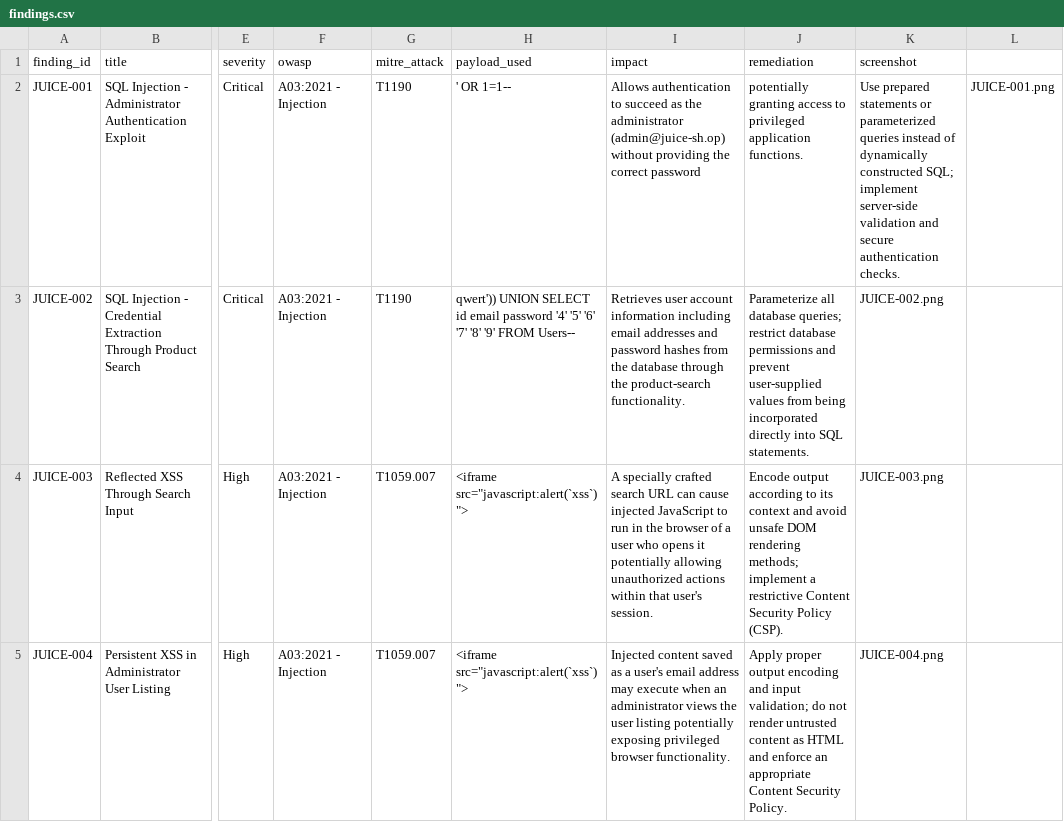
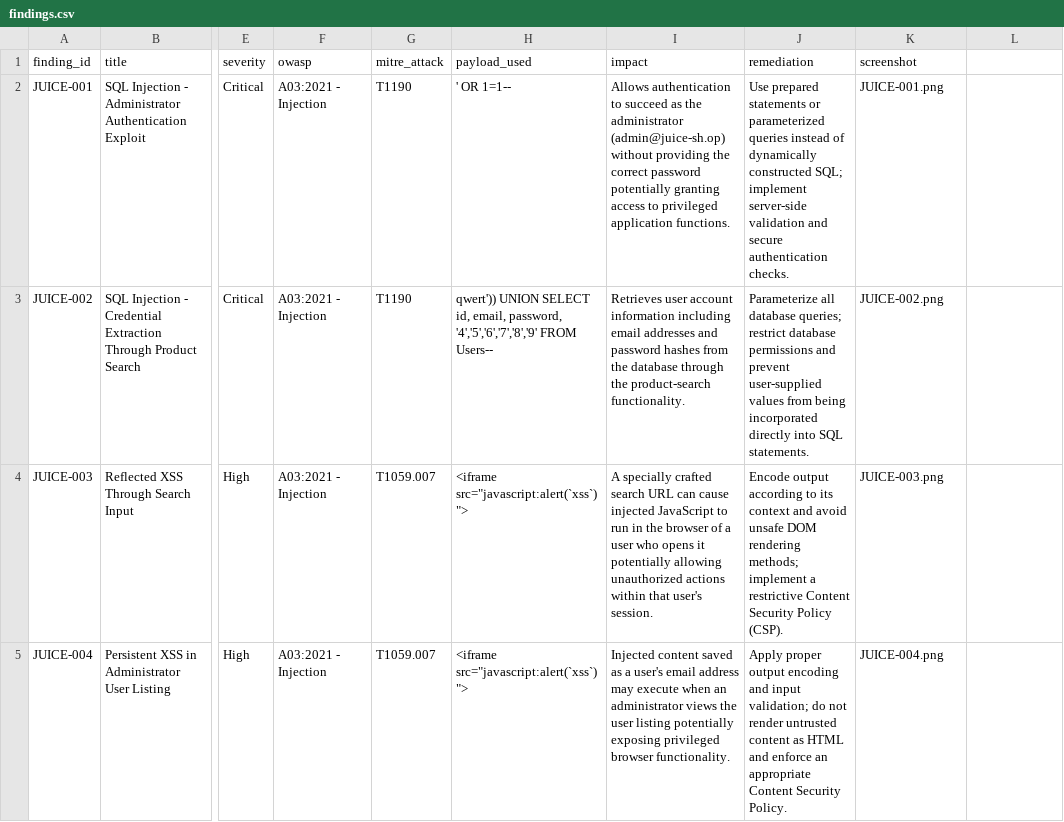
Before and after one commit to Alteyae/cs24-lab1, a CSV file: findings.csv, drawn as a sheet; only a part is shown, gaps mark what is left out; the diff names each change by its address in the sheet, - before the commit and + after, or states it on an @@ line.

Commit message:
Submit Juice Shop findings

```diff
--- a/findings.csv
+++ b/findings.csv
-I2 (impact): …correct password
+I2 (impact): …correct password potentially granting access to privileged application functions.
-J2 (remediation): potentially granting access to privileged application functions.
+J2 (remediation): Use prepared statements or parameterized queries instead of dynamically constructed SQL; implement server-side validation and secure authentication checks.
-K2 (screenshot): Use prepared statements or parameterized queries instead of dynamically constructed SQL; implement server-side validation and secure authentication checks.
+K2 (screenshot): JUICE-001.png
-L2: JUICE-001.png
+L2: (empty)
-H3 (payload_used): …UNION SELECT id email password '4' '5' '6' '7' '8' '9' FROM Users--
+H3 (payload_used): …UNION SELECT id, email, password, '4','5','6','7','8','9' FROM Users--
-H4:H5 (payload_used): <iframe src="javascript:alert(`xss`)">
+H4:H5 (payload_used): <iframe src="javascript:alert(`xss`) ">
```
